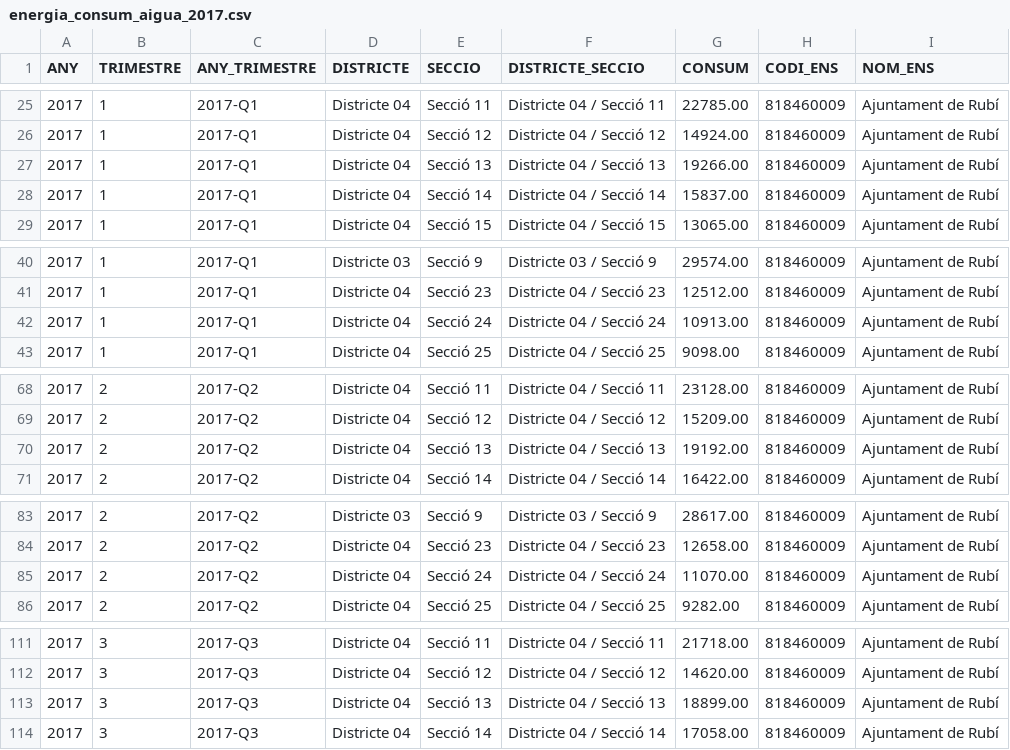
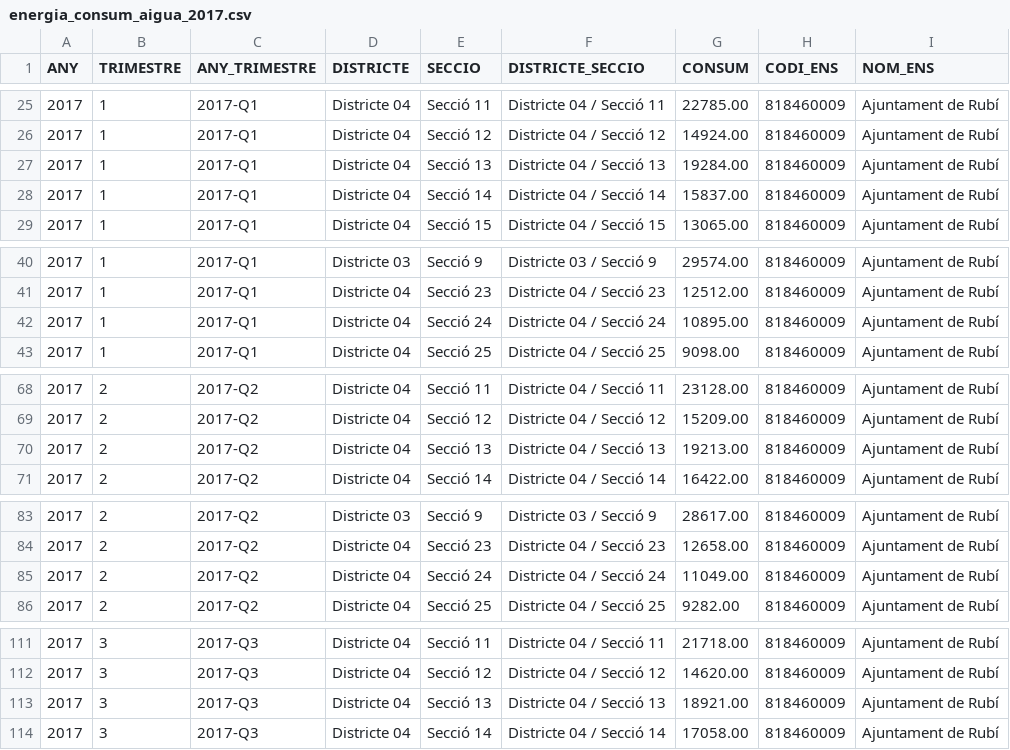
Before and after one commit to ajrubi/opendata, a CSV file: datasets/csv/energia_consum_aigua_2017.csv, drawn as a sheet; only a part is shown, gaps mark what is left out; the diff covers the shown part only.

```diff
--- a/datasets/csv/energia_consum_aigua_2017.csv
+++ b/datasets/csv/energia_consum_aigua_2017.csv
@@ -26,3 +26,3 @@ ANY,TRIMESTRE,"ANY_TRIMESTRE","DISTRICTE","SECCIO","DISTRICTE_SECCIO",CONSUM,"CO
 "2017","1","2017-Q1","Districte 04","Secció 12","Districte 04 / Secció 12","14924.00","818460009","Ajuntament de Rubí"
-"2017","1","2017-Q1","Districte 04","Secció 13","Districte 04 / Secció 13","19266.00","818460009","Ajuntament de Rubí"
+"2017","1","2017-Q1","Districte 04","Secció 13","Districte 04 / Secció 13","19284.00","818460009","Ajuntament de Rubí"
 "2017","1","2017-Q1","Districte 04","Secció 14","Districte 04 / Secció 14","15837.00","818460009","Ajuntament de Rubí"
@@ -41,3 +41,3 @@ ANY,TRIMESTRE,"ANY_TRIMESTRE","DISTRICTE","SECCIO","DISTRICTE_SECCIO",CONSUM,"CO
 "2017","1","2017-Q1","Districte 04","Secció 23","Districte 04 / Secció 23","12512.00","818460009","Ajuntament de Rubí"
-"2017","1","2017-Q1","Districte 04","Secció 24","Districte 04 / Secció 24","10913.00","818460009","Ajuntament de Rubí"
+"2017","1","2017-Q1","Districte 04","Secció 24","Districte 04 / Secció 24","10895.00","818460009","Ajuntament de Rubí"
 "2017","1","2017-Q1","Districte 04","Secció 25","Districte 04 / Secció 25","9098.00","818460009","Ajuntament de Rubí"
@@ -69,3 +69,3 @@ ANY,TRIMESTRE,"ANY_TRIMESTRE","DISTRICTE","SECCIO","DISTRICTE_SECCIO",CONSUM,"CO
 "2017","2","2017-Q2","Districte 04","Secció 12","Districte 04 / Secció 12","15209.00","818460009","Ajuntament de Rubí"
-"2017","2","2017-Q2","Districte 04","Secció 13","Districte 04 / Secció 13","19192.00","818460009","Ajuntament de Rubí"
+"2017","2","2017-Q2","Districte 04","Secció 13","Districte 04 / Secció 13","19213.00","818460009","Ajuntament de Rubí"
 "2017","2","2017-Q2","Districte 04","Secció 14","Districte 04 / Secció 14","16422.00","818460009","Ajuntament de Rubí"
@@ -84,3 +84,3 @@ ANY,TRIMESTRE,"ANY_TRIMESTRE","DISTRICTE","SECCIO","DISTRICTE_SECCIO",CONSUM,"CO
 "2017","2","2017-Q2","Districte 04","Secció 23","Districte 04 / Secció 23","12658.00","818460009","Ajuntament de Rubí"
-"2017","2","2017-Q2","Districte 04","Secció 24","Districte 04 / Secció 24","11070.00","818460009","Ajuntament de Rubí"
+"2017","2","2017-Q2","Districte 04","Secció 24","Districte 04 / Secció 24","11049.00","818460009","Ajuntament de Rubí"
 "2017","2","2017-Q2","Districte 04","Secció 25","Districte 04 / Secció 25","9282.00","818460009","Ajuntament de Rubí"
@@ -112,3 +112,3 @@ ANY,TRIMESTRE,"ANY_TRIMESTRE","DISTRICTE","SECCIO","DISTRICTE_SECCIO",CONSUM,"CO
 "2017","3","2017-Q3","Districte 04","Secció 12","Districte 04 / Secció 12","14620.00","818460009","Ajuntament de Rubí"
-"2017","3","2017-Q3","Districte 04","Secció 13","Districte 04 / Secció 13","18899.00","818460009","Ajuntament de Rubí"
+"2017","3","2017-Q3","Districte 04","Secció 13","Districte 04 / Secció 13","18921.00","818460009","Ajuntament de Rubí"
 "2017","3","2017-Q3","Districte 04","Secció 14","Districte 04 / Secció 14","17058.00","818460009","Ajuntament de Rubí"
```
Also changed, not shown: 3 edited cells elsewhere in this file, datasets/csv/economia_despeses_institucionals.csv, datasets/csv/energia_consum_aigua_2016.csv, 23 other files.
